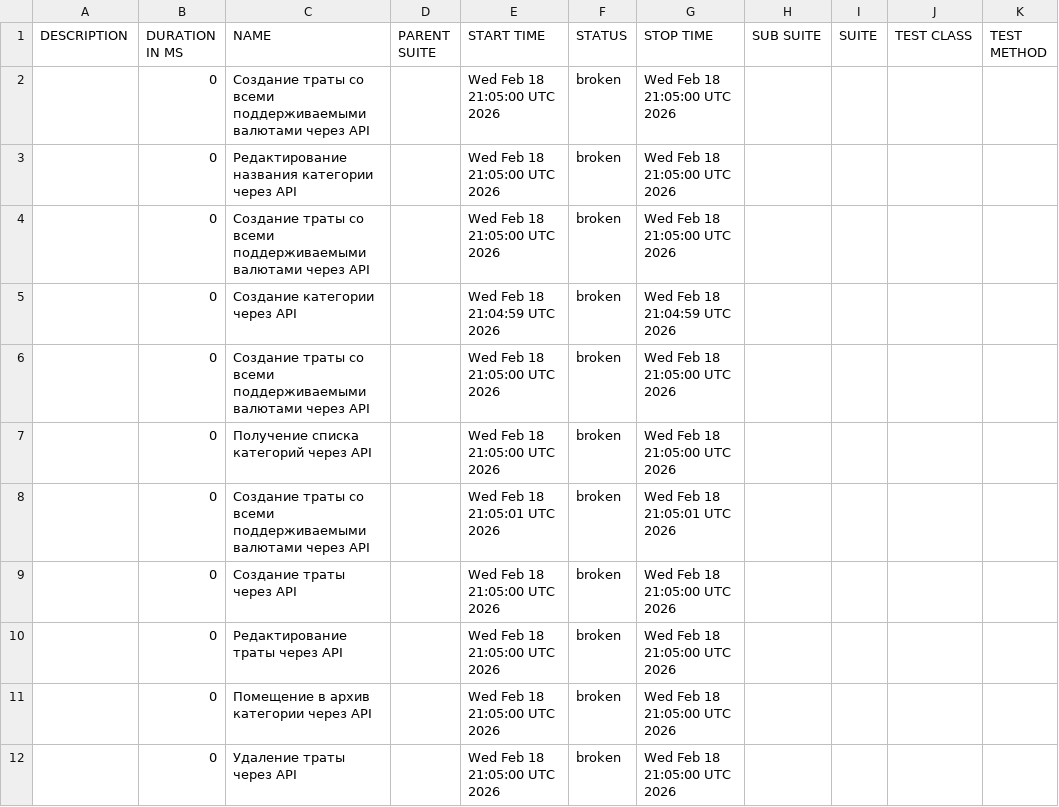
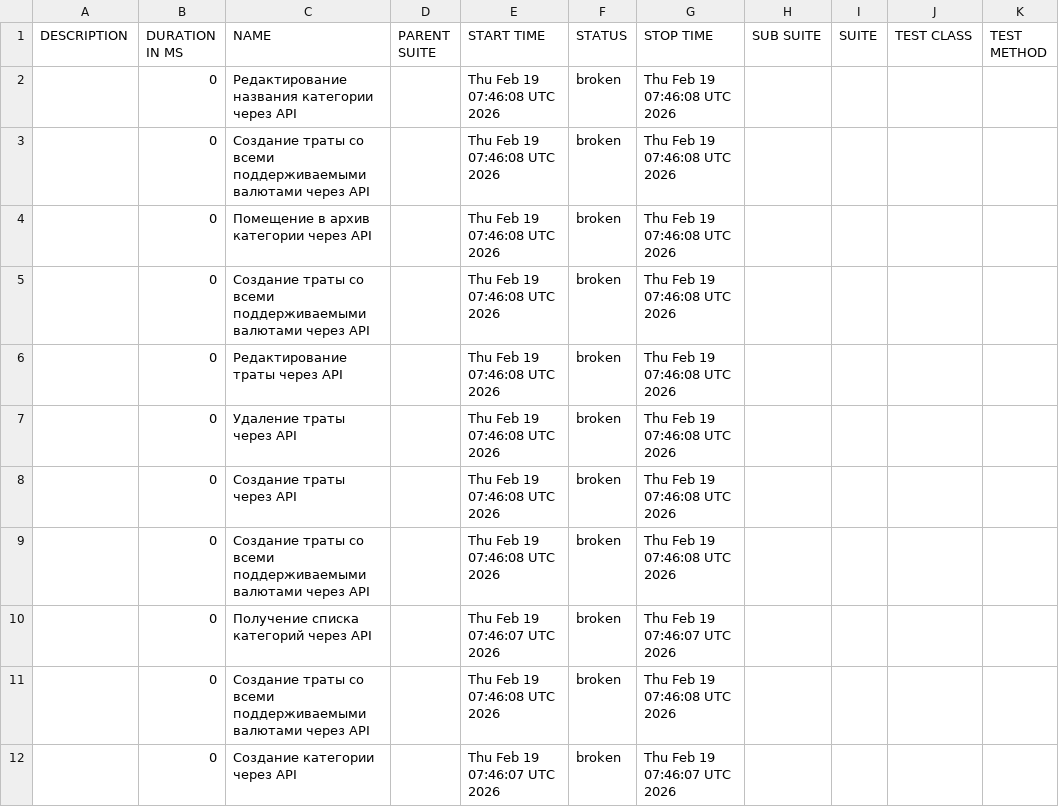
Before and after one commit to Ryabtsev-Kirill-QA/niffler-py-st3, a CSV file: data/suites.csv, drawn as a sheet.

```diff
--- a/data/suites.csv
+++ b/data/suites.csv
@@ -1,12 +1,12 @@
 "DESCRIPTION","DURATION IN MS","NAME","PARENT SUITE","START TIME","STATUS","STOP TIME","SUB SUITE","SUITE","TEST CLASS","TEST METHOD"
-"","0","Создание траты со всеми поддерживаемыми валютами через API","","Wed Feb 18 21:05:00 UTC 2026","broken","Wed Feb 18 21:05:00 UTC 2026","","","",""
-"","0","Редактирование названия категории через API","","Wed Feb 18 21:05:00 UTC 2026","broken","Wed Feb 18 21:05:00 UTC 2026","","","",""
-"","0","Создание траты со всеми поддерживаемыми валютами через API","","Wed Feb 18 21:05:00 UTC 2026","broken","Wed Feb 18 21:05:00 UTC 2026","","","",""
-"","0","Создание категории через API","","Wed Feb 18 21:04:59 UTC 2026","broken","Wed Feb 18 21:04:59 UTC 2026","","","",""
-"","0","Создание траты со всеми поддерживаемыми валютами через API","","Wed Feb 18 21:05:00 UTC 2026","broken","Wed Feb 18 21:05:00 UTC 2026","","","",""
-"","0","Получение списка категорий через API","","Wed Feb 18 21:05:00 UTC 2026","broken","Wed Feb 18 21:05:00 UTC 2026","","","",""
-"","0","Создание траты со всеми поддерживаемыми валютами через API","","Wed Feb 18 21:05:01 UTC 2026","broken","Wed Feb 18 21:05:01 UTC 2026","","","",""
-"","0","Создание траты через API","","Wed Feb 18 21:05:00 UTC 2026","broken","Wed Feb 18 21:05:00 UTC 2026","","","",""
-"","0","Редактирование траты через API","","Wed Feb 18 21:05:00 UTC 2026","broken","Wed Feb 18 21:05:00 UTC 2026","","","",""
-"","0","Помещение в архив категории через API","","Wed Feb 18 21:05:00 UTC 2026","broken","Wed Feb 18 21:05:00 UTC 2026","","","",""
-"","0","Удаление траты через API","","Wed Feb 18 21:05:00 UTC 2026","broken","Wed Feb 18 21:05:00 UTC 2026","","","",""
+"","0","Редактирование названия категории через API","","Thu Feb 19 07:46:08 UTC 2026","broken","Thu Feb 19 07:46:08 UTC 2026","","","",""
+"","0","Создание траты со всеми поддерживаемыми валютами через API","","Thu Feb 19 07:46:08 UTC 2026","broken","Thu Feb 19 07:46:08 UTC 2026","","","",""
+"","0","Помещение в архив категории через API","","Thu Feb 19 07:46:08 UTC 2026","broken","Thu Feb 19 07:46:08 UTC 2026","","","",""
+"","0","Создание траты со всеми поддерживаемыми валютами через API","","Thu Feb 19 07:46:08 UTC 2026","broken","Thu Feb 19 07:46:08 UTC 2026","","","",""
+"","0","Редактирование траты через API","","Thu Feb 19 07:46:08 UTC 2026","broken","Thu Feb 19 07:46:08 UTC 2026","","","",""
+"","0","Удаление траты через API","","Thu Feb 19 07:46:08 UTC 2026","broken","Thu Feb 19 07:46:08 UTC 2026","","","",""
+"","0","Создание траты через API","","Thu Feb 19 07:46:08 UTC 2026","broken","Thu Feb 19 07:46:08 UTC 2026","","","",""
+"","0","Создание траты со всеми поддерживаемыми валютами через API","","Thu Feb 19 07:46:08 UTC 2026","broken","Thu Feb 19 07:46:08 UTC 2026","","","",""
+"","0","Получение списка категорий через API","","Thu Feb 19 07:46:07 UTC 2026","broken","Thu Feb 19 07:46:07 UTC 2026","","","",""
+"","0","Создание траты со всеми поддерживаемыми валютами через API","","Thu Feb 19 07:46:08 UTC 2026","broken","Thu Feb 19 07:46:08 UTC 2026","","","",""
+"","0","Создание категории через API","","Thu Feb 19 07:46:07 UTC 2026","broken","Thu Feb 19 07:46:07 UTC 2026","","","",""
```
Also changed, not shown: 34 other files.
